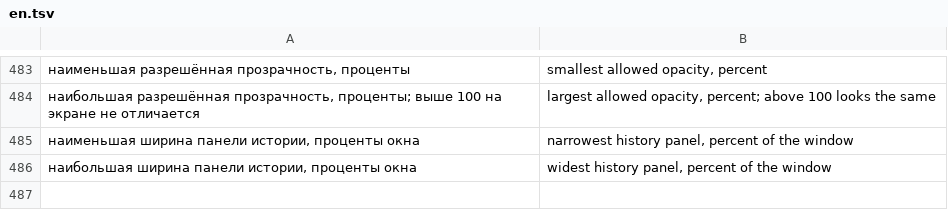
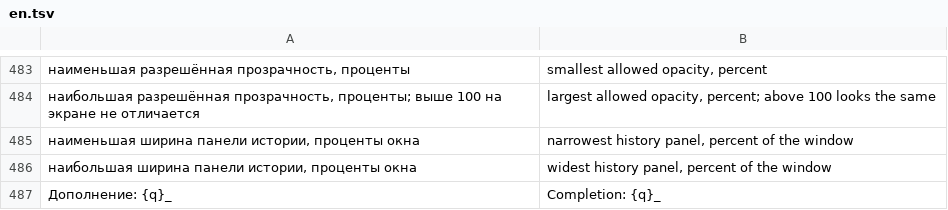
Before and after one commit to Utkautka1/DimaSter, a TSV file: crates/dimaster-i18n/src/en.tsv, drawn as a sheet; only a part is shown, gaps mark what is left out; the diff names each change by its address in the sheet, - before the commit and + after, or states it on an @@ line.

```diff
--- a/crates/dimaster-i18n/src/en.tsv
+++ b/crates/dimaster-i18n/src/en.tsv
+row 487: Дополнение: {q}_ | Completion: {q}_
```
Also changed, not shown: 28 other files.
